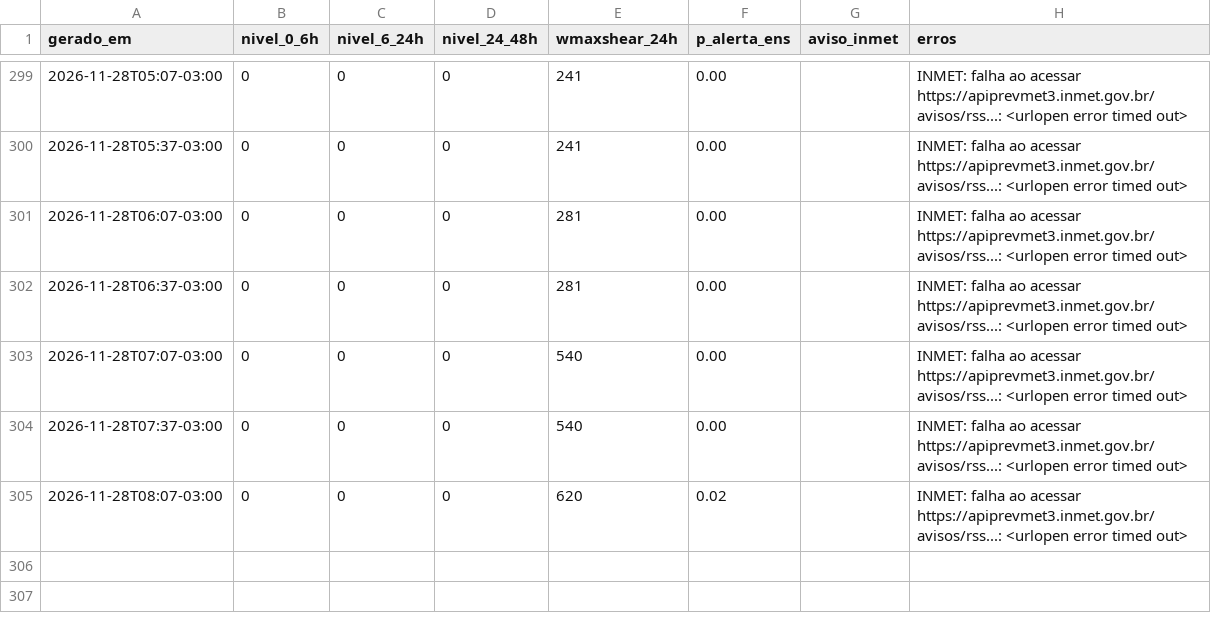
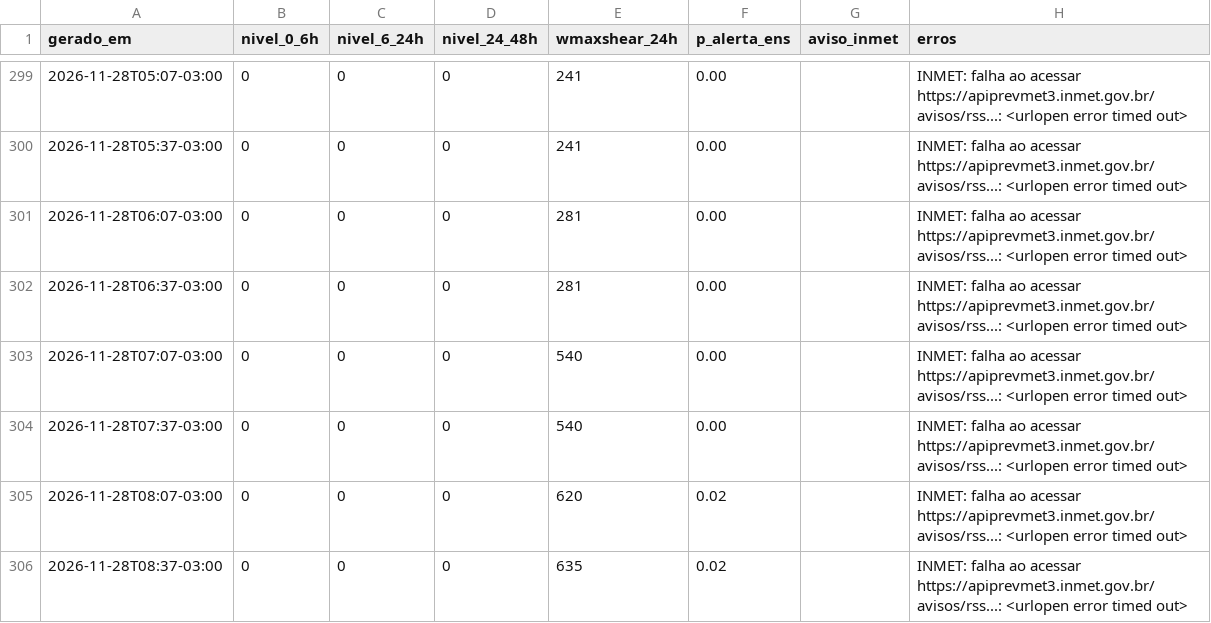
Before and after one commit to lfbarco74-arch/alerta-astorga, a CSV file: historico.csv, drawn as a sheet; only a part is shown, gaps mark what is left out; the diff names each change by its address in the sheet, - before the commit and + after, or states it on an @@ line.

```diff
--- a/historico.csv
+++ b/historico.csv
+row 306: 2026-11-28T08:37-03:00 | 0 | 0 | 0 | 635 | 0.02 |  | INMET: falha ao acessar https://apiprevmet3.inmet.gov.br/avisos/rss...: <urlopen error timed out>
```
Also changed, not shown: 2 other files.
